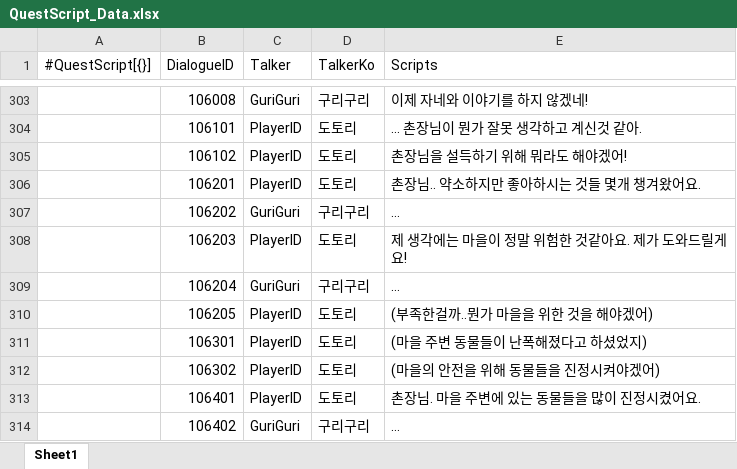
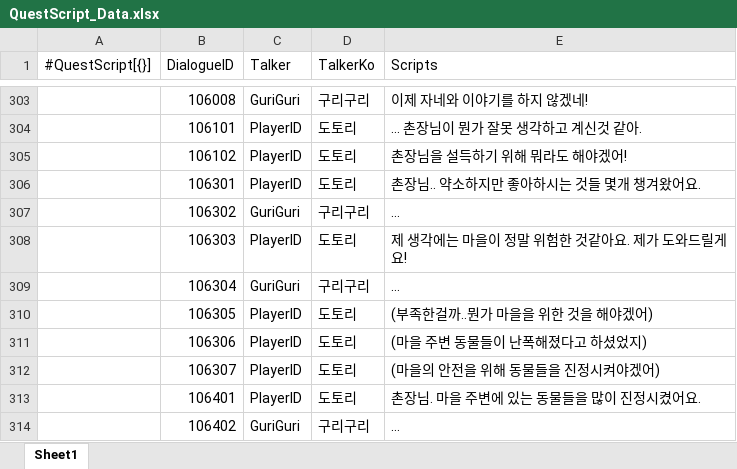
Before and after one commit to gunwonpark/Secret-of-Night, an Excel workbook: excel2json-master/QuestScript_Data.xlsx, sheet Sheet1, drawn as a sheet; only a part is shown, gaps mark what is left out; values as stored, in another font and other column widths than the file's, no cell formats; the diff names each change by its address in the sheet, - before the commit and + after, or states it on an @@ line.

```diff
--- a/excel2json-master/QuestScript_Data.xlsx (sheet Sheet1)
+++ b/excel2json-master/QuestScript_Data.xlsx (sheet Sheet1)
-B306 (DialogueID): 106201
+B306 (DialogueID): 106301
-B307 (DialogueID): 106202
+B307 (DialogueID): 106302
-B308 (DialogueID): 106203
+B308 (DialogueID): 106303
-B309 (DialogueID): 106204
+B309 (DialogueID): 106304
-B310 (DialogueID): 106205
+B310 (DialogueID): 106305
-B311 (DialogueID): 106301
+B311 (DialogueID): 106306
-B312 (DialogueID): 106302
+B312 (DialogueID): 106307
```
Also changed, not shown: cell formats, excel2json-master/Quest_Data.xlsx, 1 other file.
